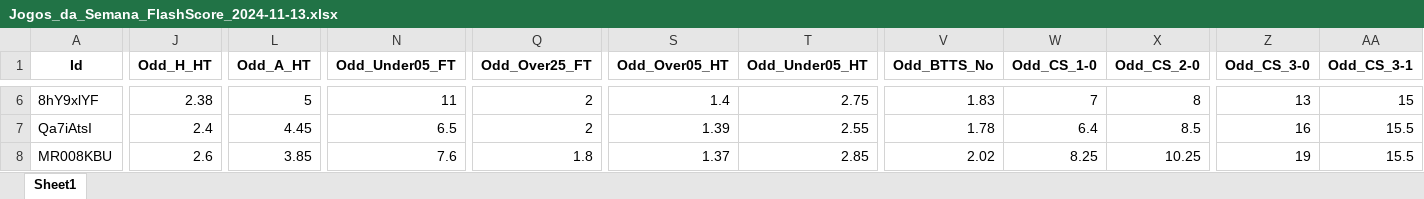
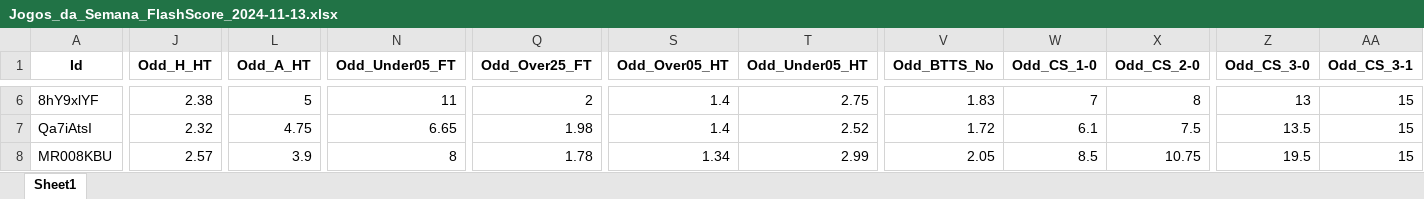
Before and after one commit to mtprado88/jogos_full, an Excel workbook: Jogos_da_Semana_FlashScore_2024-11-13.xlsx, sheet Sheet1, drawn as a sheet; only a part is shown, gaps mark what is left out; values as stored, in another font and other column widths than the file's, no borders; the diff covers the shown part only; the diff names each change by its address in the sheet, - before the commit and + after, or states it on an @@ line.

```diff
--- a/Jogos_da_Semana_FlashScore_2024-11-13.xlsx (sheet Sheet1)
+++ b/Jogos_da_Semana_FlashScore_2024-11-13.xlsx (sheet Sheet1)
-J7 (Odd_H_HT): 2.4
+J7 (Odd_H_HT): 2.32
-L7 (Odd_A_HT): 4.45
+L7 (Odd_A_HT): 4.75
-N7 (Odd_Under05_FT): 6.5
+N7 (Odd_Under05_FT): 6.65
-Q7 (Odd_Over25_FT): 2
+Q7 (Odd_Over25_FT): 1.98
-S7 (Odd_Over05_HT): 1.39
+S7 (Odd_Over05_HT): 1.4
-T7 (Odd_Under05_HT): 2.55
+T7 (Odd_Under05_HT): 2.52
-V7 (Odd_BTTS_No): 1.78
+V7 (Odd_BTTS_No): 1.72
-W7 (Odd_CS_1-0): 6.4
+W7 (Odd_CS_1-0): 6.1
-X7 (Odd_CS_2-0): 8.5
+X7 (Odd_CS_2-0): 7.5
-Z7 (Odd_CS_3-0): 16
+Z7 (Odd_CS_3-0): 13.5
-AA7:AA8 (Odd_CS_3-1): 15.5
+AA7:AA8 (Odd_CS_3-1): 15
-J8 (Odd_H_HT): 2.6
+J8 (Odd_H_HT): 2.57
-L8 (Odd_A_HT): 3.85
+L8 (Odd_A_HT): 3.9
-N8 (Odd_Under05_FT): 7.6
+N8 (Odd_Under05_FT): 8
-Q8 (Odd_Over25_FT): 1.8
+Q8 (Odd_Over25_FT): 1.78
-S8 (Odd_Over05_HT): 1.37
+S8 (Odd_Over05_HT): 1.34
-T8 (Odd_Under05_HT): 2.85
+T8 (Odd_Under05_HT): 2.99
-V8 (Odd_BTTS_No): 2.02
+V8 (Odd_BTTS_No): 2.05
-W8 (Odd_CS_1-0): 8.25
+W8 (Odd_CS_1-0): 8.5
-X8 (Odd_CS_2-0): 10.25
+X8 (Odd_CS_2-0): 10.75
-Z8 (Odd_CS_3-0): 19
+Z8 (Odd_CS_3-0): 19.5
```
Also changed, not shown: 64 edited cells elsewhere in this sheet.
